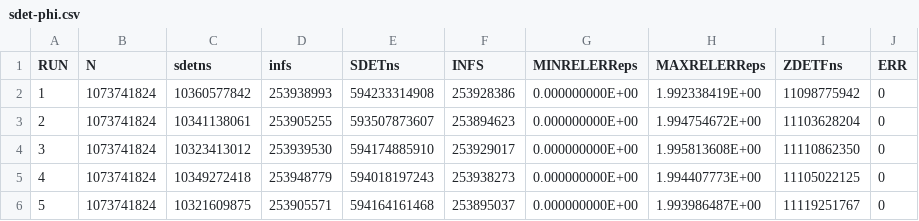
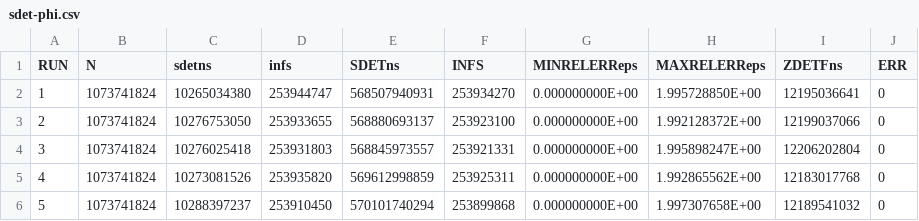
Before and after one commit to venovako/VKASDET2, a CSV file: src/sdet-phi.csv, drawn as a sheet; only a part is shown; the diff covers the shown part only.

```diff
--- a/src/sdet-phi.csv
+++ b/src/sdet-phi.csv
@@ -1,6 +1,6 @@
 "RUN", "N", "sdetns", "infs", "SDETns", "INFS", "MINRELERReps", "MAXRELERReps", "ZDETFns", "ERR"
- 1, 1073741824, 10360577842, 253938993, 594233314908, 253928386, 0.000000000E+00, 1.992338419E+00, 11098775942, 0
- 2, 1073741824, 10341138061, 253905255, 593507873607, 253894623, 0.000000000E+00, 1.994754672E+00, 11103628204, 0
- 3, 1073741824, 10323413012, 253939530, 594174885910, 253929017, 0.000000000E+00, 1.995813608E+00, 11110862350, 0
- 4, 1073741824, 10349272418, 253948779, 594018197243, 253938273, 0.000000000E+00, 1.994407773E+00, 11105022125, 0
- 5, 1073741824, 10321609875, 253905571, 594164161468, 253895037, 0.000000000E+00, 1.993986487E+00, 11119251767, 0
+ 1, 1073741824, 10265034380, 253944747, 568507940931, 253934270, 0.000000000E+00, 1.995728850E+00, 12195036641, 0
+ 2, 1073741824, 10276753050, 253933655, 568880693137, 253923100, 0.000000000E+00, 1.992128372E+00, 12199037066, 0
+ 3, 1073741824, 10276025418, 253931803, 568845973557, 253921331, 0.000000000E+00, 1.995898247E+00, 12206202804, 0
+ 4, 1073741824, 10273081526, 253935820, 569612998859, 253925311, 0.000000000E+00, 1.992865562E+00, 12183017768, 0
+ 5, 1073741824, 10288397237, 253910450, 570101740294, 253899868, 0.000000000E+00, 1.997307658E+00, 12189541032, 0
```
Also changed, not shown: 156 edited cells elsewhere in this file, src/ddet-phi.csv.
